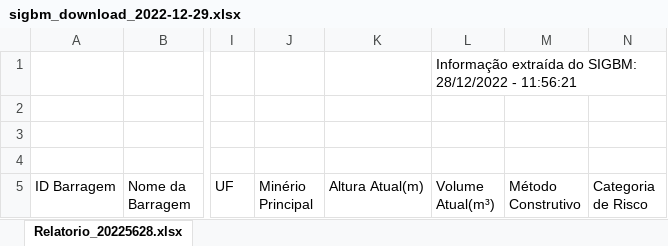
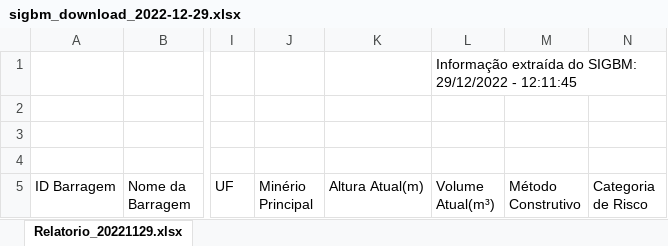
Before and after one commit to deepshamenghani/gha-examples, an Excel workbook: sigbm_download_2022-12-29.xlsx, sheet Relatorio_20221129.xlsx, drawn as a sheet; only a part is shown, gaps mark what is left out; values as stored, in another font and other column widths than the file's, no borders; charts and pictures and table styles not drawn; the diff names each change by its address in the sheet, - before the commit and + after, or states it on an @@ line.

Commit message:
Saving the results

```diff
--- a/sigbm_download_2022-12-29.xlsx (sheet Relatorio_20221129.xlsx)
+++ b/sigbm_download_2022-12-29.xlsx (sheet Relatorio_20221129.xlsx)
-sheet tab: Relatorio_20225628.xlsx
+sheet tab: Relatorio_20221129.xlsx
-L1 (Volume Atual(m³)): …do SIGBM: 28/12/2022 - 11:56:21
+L1 (Volume Atual(m³)): …do SIGBM: 29/12/2022 - 12:11:45
```
